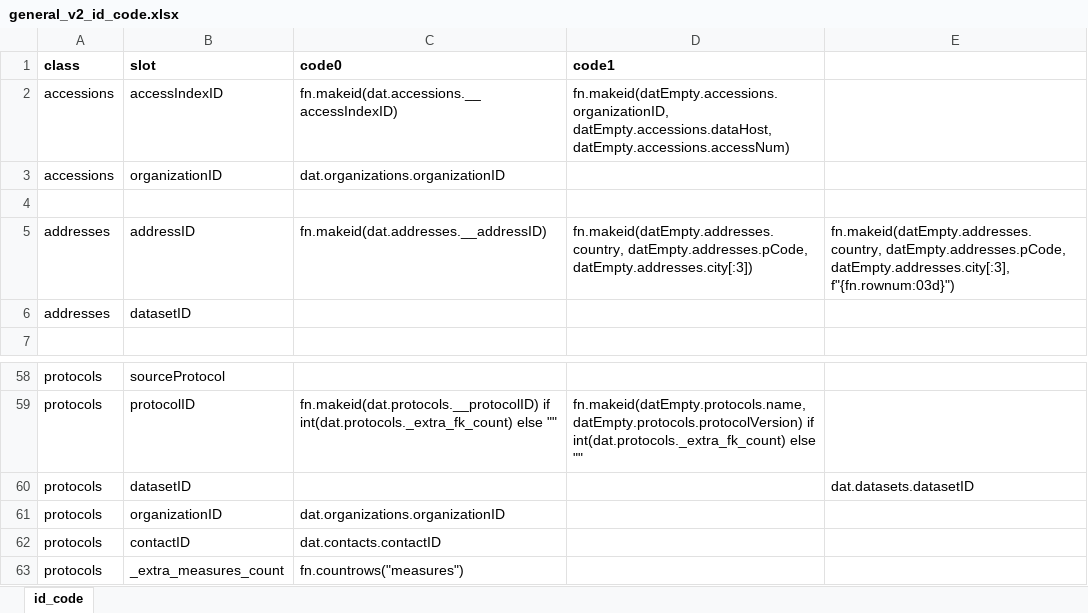
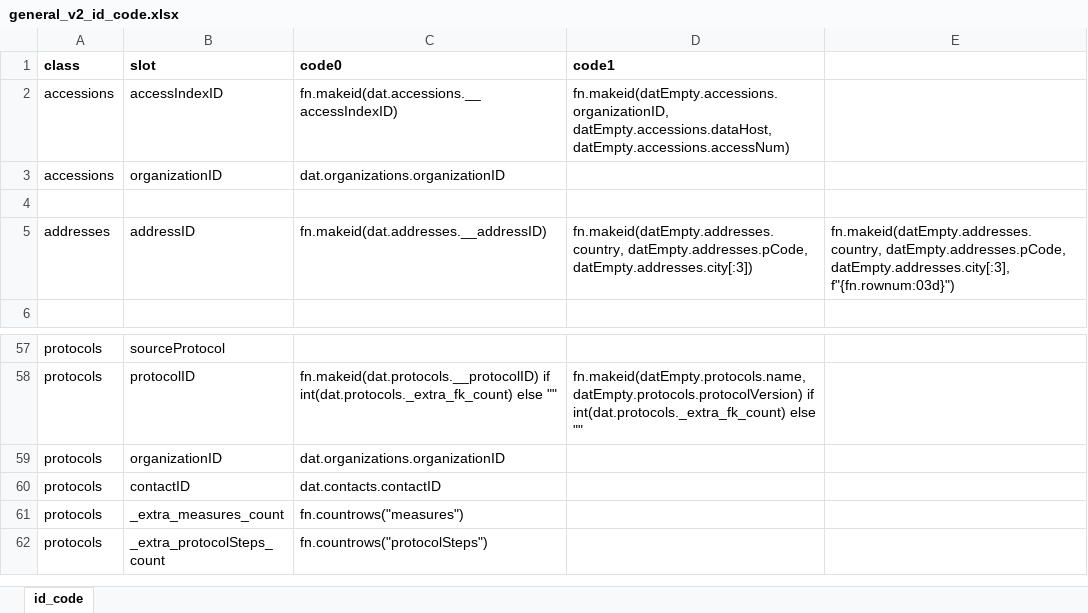
Before and after one commit to PHES-ODM/PHES-ODM-Mapper, an Excel workbook: odm_map/data/modules/_shared/ids/general_v2_id_code.xlsx, sheet id_code, drawn as a sheet; only a part is shown, gaps mark what is left out; the shorter side is filled out with more unchanged rows; values as stored, in another font and other column widths than the file's, no borders; the diff names each change by its address in the sheet, - before the commit and + after, or states it on an @@ line.

Commit message:
Remove datasetID from protocols, contacts, addresses

```diff
--- a/odm_map/data/modules/_shared/ids/general_v2_id_code.xlsx (sheet id_code)
+++ b/odm_map/data/modules/_shared/ids/general_v2_id_code.xlsx (sheet id_code)
-row 6: addresses | datasetID
-row 60: protocols | datasetID |  |  | dat.datasets.datasetID
```
